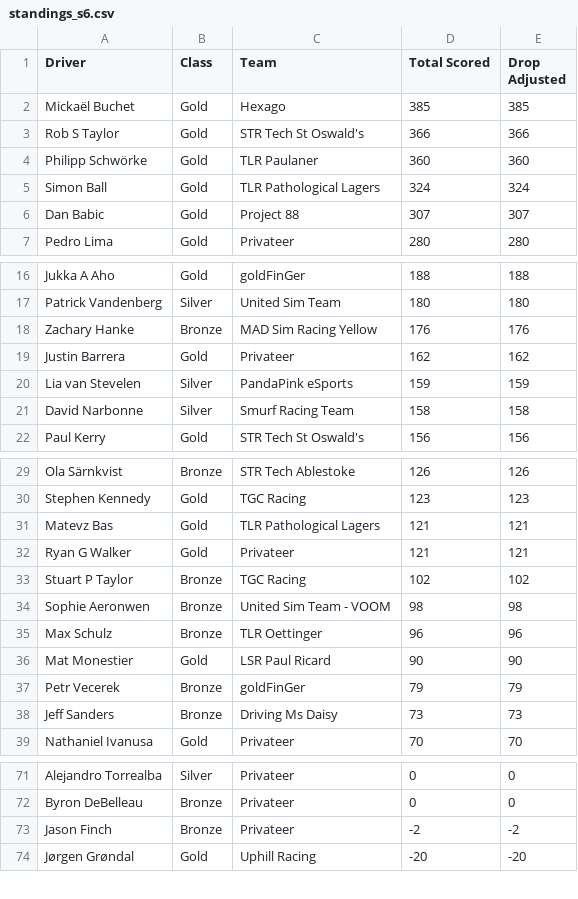
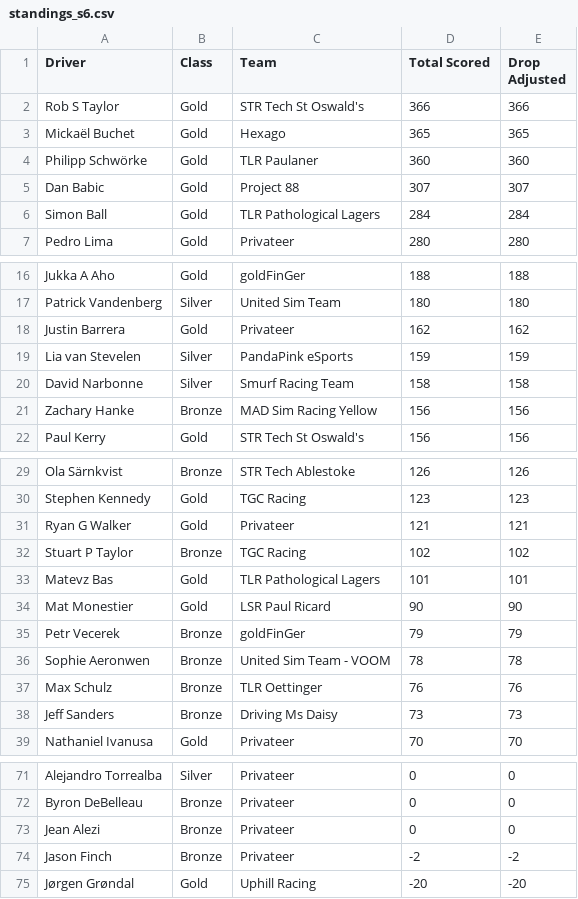
Before and after one commit to cyril-blanco/rpm-eu-gt3-series, a CSV file: assets/standings_s6.csv, drawn as a sheet; only a part is shown, gaps mark what is left out.

Commit message:
Updates

```diff
--- a/assets/standings_s6.csv
+++ b/assets/standings_s6.csv
@@ -1,7 +1,7 @@
 Driver,Class,Team,Total Scored,Drop Adjusted
-Mickaël Buchet,Gold,Hexago,385,385
 Rob S Taylor,Gold,STR Tech St Oswald's,366,366
+Mickaël Buchet,Gold,Hexago,365,365
 Philipp Schwörke,Gold,TLR Paulaner,360,360
-Simon Ball,Gold,TLR Pathological Lagers,324,324
 Dan Babic,Gold,Project 88,307,307
+Simon Ball,Gold,TLR Pathological Lagers,284,284
 Pedro Lima,Gold,Privateer,280,280
@@ -17,3 +17,2 @@ Jukka A Aho,Gold,goldFinGer,188,188
 Patrick Vandenberg,Silver,United Sim Team,180,180
-Zachary Hanke,Bronze,MAD Sim Racing Yellow,176,176
 Justin Barrera,Gold,Privateer,162,162
@@ -21,2 +20,3 @@ Lia van Stevelen,Silver,PandaPink eSports,159,159
 David Narbonne,Silver,Smurf Racing Team,158,158
+Zachary Hanke,Bronze,MAD Sim Racing Yellow,156,156
 Paul Kerry,Gold,STR Tech St Oswald's,156,156
@@ -30,9 +30,9 @@ Ola Särnkvist,Bronze,STR Tech Ablestoke,126,126
 Stephen Kennedy,Gold,TGC Racing,123,123
-Matevz Bas,Gold,TLR Pathological Lagers,121,121
 Ryan G Walker,Gold,Privateer,121,121
 Stuart P Taylor,Bronze,TGC Racing,102,102
-Sophie Aeronwen,Bronze,United Sim Team - VOOM,98,98
-Max Schulz,Bronze,TLR Oettinger,96,96
+Matevz Bas,Gold,TLR Pathological Lagers,101,101
 Mat Monestier,Gold,LSR Paul Ricard,90,90
 Petr Vecerek,Bronze,goldFinGer,79,79
+Sophie Aeronwen,Bronze,United Sim Team - VOOM,78,78
+Max Schulz,Bronze,TLR Oettinger,76,76
 Jeff Sanders,Bronze,Driving Ms Daisy,73,73
@@ -72,2 +72,3 @@ Alejandro Torrealba,Silver,Privateer,0,0
 Byron DeBelleau,Bronze,Privateer,0,0
+Jean Alezi,Bronze,Privateer,0,0
 Jason Finch,Bronze,Privateer,-2,-2
```
